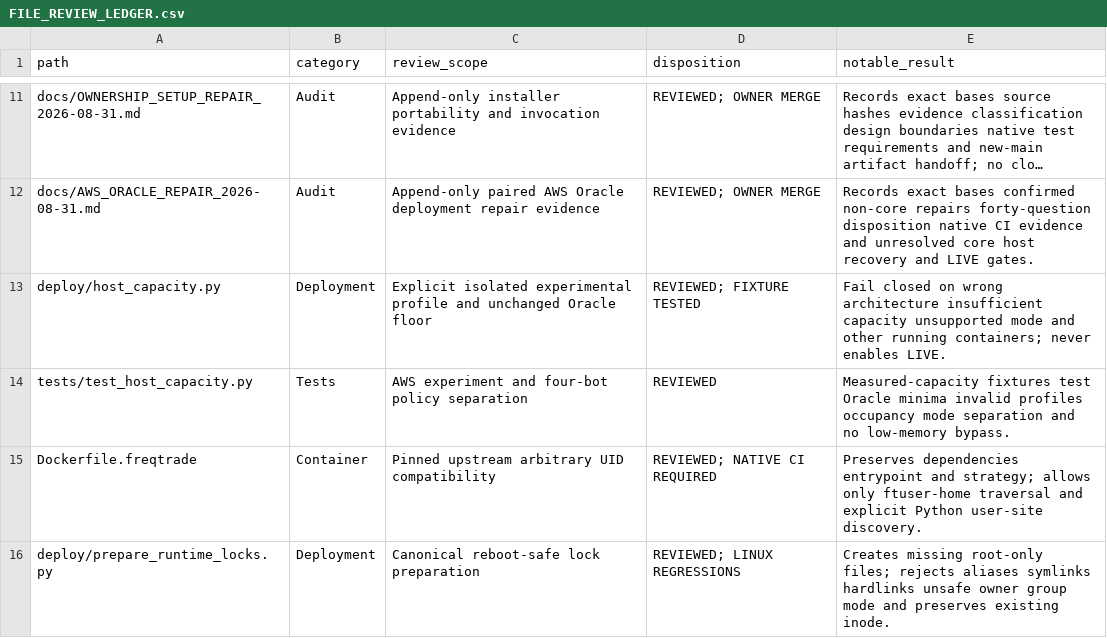
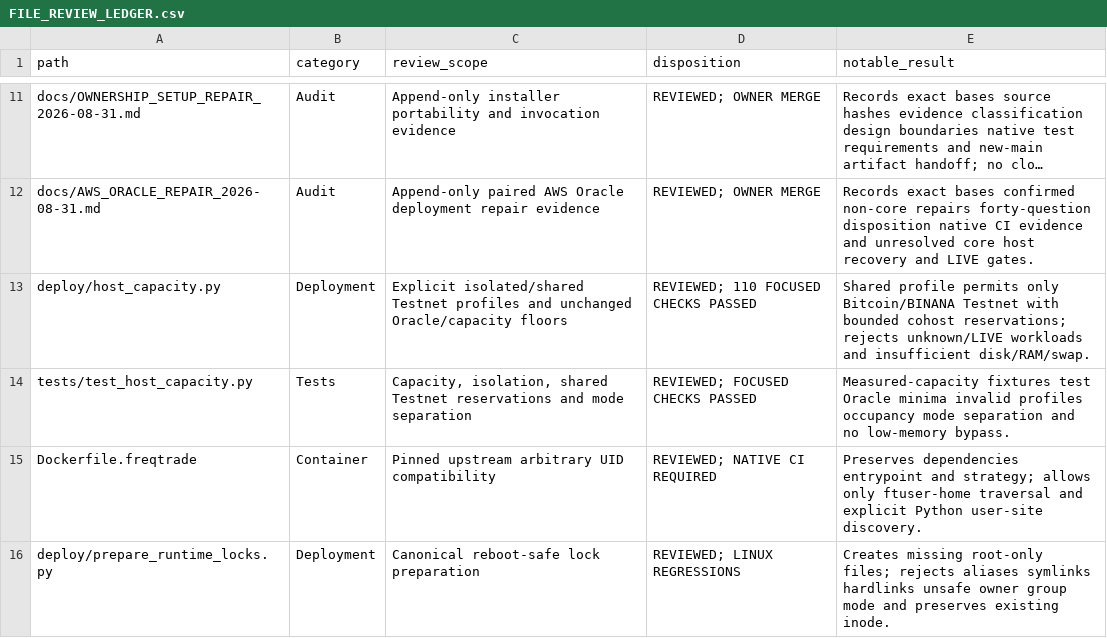
Before and after one commit to asad13-Binana/Bitcoin-Bot-Live-Trading-on-Binance-any-Exchange-TestNet, a CSV file: docs/audit/FILE_REVIEW_LEDGER.csv, drawn as a sheet; only a part is shown, gaps mark what is left out; long unchanged cells end in ….

```diff
--- a/docs/audit/FILE_REVIEW_LEDGER.csv
+++ b/docs/audit/FILE_REVIEW_LEDGER.csv
@@ -12,4 +12,4 @@
 "docs/AWS_ORACLE_REPAIR_2026-08-31.md","Audit","Append-only paired AWS Oracle deployment repair evidence","REVIEWED; OWNER MERGE","Records exact bases confirmed non-core repairs forty-question disposition native CI evidence and unresolved core host recovery and LIVE gates."
-"deploy/host_capacity.py","Deployment","Explicit isolated experimental profile and unchanged Oracle floor","REVIEWED; FIXTURE TESTED","Fail closed on wrong architecture insufficient capacity unsupported mode and other running containers; never enables LIVE."
-"tests/test_host_capacity.py","Tests","AWS experiment and four-bot policy separation","REVIEWED","Measured-capacity fixtures test Oracle minima invalid profiles occupancy mode separation and no low-memory bypass."
+"deploy/host_capacity.py","Deployment","Explicit isolated/shared Testnet profiles and unchanged Oracle/capacity floors","REVIEWED; 110 FOCUSED CHECKS PASSED","Shared profile permits only Bitcoin/BINANA Testnet with bounded cohost reservations; rejects unknown/LIVE workloads and insufficient disk/RAM/swap."
+"tests/test_host_capacity.py","Tests","Capacity, isolation, shared Testnet reservations and mode separation","REVIEWED; FOCUSED CHECKS PASSED","Measured-capacity fixtures test Oracle minima invalid profiles occupancy mode separation and no low-memory bypass."
 "Dockerfile.freqtrade","Container","Pinned upstream arbitrary UID compatibility","REVIEWED; NATIVE CI REQUIRED","Preserves dependencies entrypoint and strategy; allows only ftuser-home traversal and explicit Python user-site discovery."
```
Also changed, not shown: docs/audit/FUNCTION_PARITY_MATRIX.csv, 8 other files.
